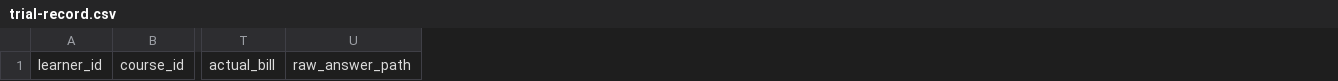
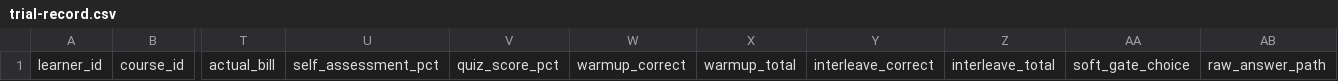
Before and after one commit to xiaoxixideyu/tutor, a CSV file: docs/trial-record.csv, drawn as a sheet; only a part is shown, gaps mark what is left out; the diff names each change by its address in the sheet, - before the commit and + after, or states it on an @@ line.

```diff
--- a/docs/trial-record.csv
+++ b/docs/trial-record.csv
+column U, row 1: self_assessment_pct
+column V, row 1: quiz_score_pct
+column W, row 1: warmup_correct
+column X, row 1: warmup_total
+column Y, row 1: interleave_correct
+column Z, row 1: interleave_total
+column AA, row 1: soft_gate_choice
```
Also changed, not shown: 1 other file.
